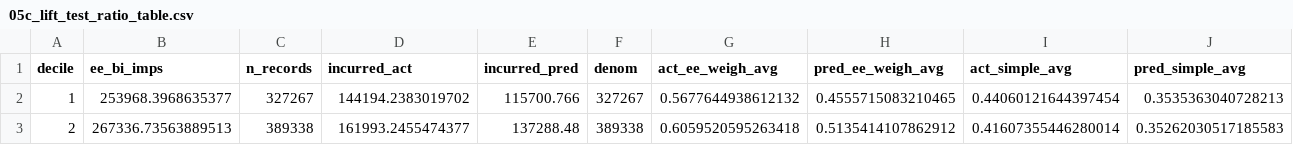
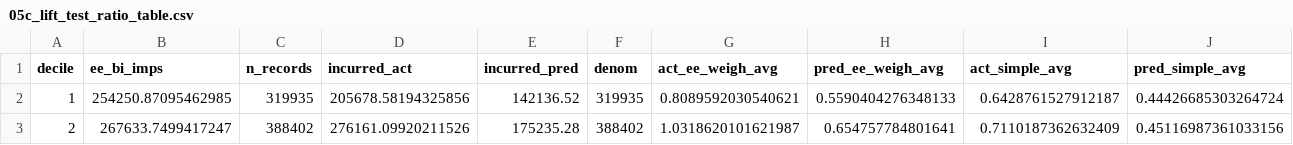
Before and after one commit to axspinnacle/26Dmodelv1, a CSV file: output/car_liab/v1/results/05c_lift_test_ratio_table.csv, drawn as a sheet; only a part is shown; the diff covers the shown part only; the diff names each change by its address in the sheet, - before the commit and + after, or states it on an @@ line.

```diff
--- a/output/car_liab/v1/results/05c_lift_test_ratio_table.csv
+++ b/output/car_liab/v1/results/05c_lift_test_ratio_table.csv
-B2 (ee_bi_imps): 253968.3968635377
+B2 (ee_bi_imps): 254250.87095462985
-C2 (n_records): 327267
+C2 (n_records): 319935
-D2 (incurred_act): 144194.2383019702
+D2 (incurred_act): 205678.58194325856
-E2 (incurred_pred): 115700.766
+E2 (incurred_pred): 142136.52
-F2 (denom): 327267
+F2 (denom): 319935
-G2 (act_ee_weigh_avg): 0.5677644938612132
+G2 (act_ee_weigh_avg): 0.8089592030540621
-H2 (pred_ee_weigh_avg): 0.4555715083210465
+H2 (pred_ee_weigh_avg): 0.5590404276348133
-I2 (act_simple_avg): 0.44060121644397454
+I2 (act_simple_avg): 0.6428761527912187
-J2 (pred_simple_avg): 0.3535363040728213
+J2 (pred_simple_avg): 0.44426685303264724
-B3 (ee_bi_imps): 267336.73563889513
+B3 (ee_bi_imps): 267633.7499417247
-C3 (n_records): 389338
+C3 (n_records): 388402
-D3 (incurred_act): 161993.2455474377
+D3 (incurred_act): 276161.09920211526
-E3 (incurred_pred): 137288.48
+E3 (incurred_pred): 175235.28
-F3 (denom): 389338
+F3 (denom): 388402
-G3 (act_ee_weigh_avg): 0.6059520595263418
+G3 (act_ee_weigh_avg): 1.0318620101621987
-H3 (pred_ee_weigh_avg): 0.5135414107862912
+H3 (pred_ee_weigh_avg): 0.654757784801641
-I3 (act_simple_avg): 0.41607355446280014
+I3 (act_simple_avg): 0.7110187362632409
-J3 (pred_simple_avg): 0.35262030517185583
+J3 (pred_simple_avg): 0.45116987361033156
```
Also changed, not shown: 122 edited cells elsewhere in this file, config/car_liab/v1/columns_to_load_during_dataassembly.csv, output/car_liab/v1/results/04c_encoding_summary.csv, 47 other files.
